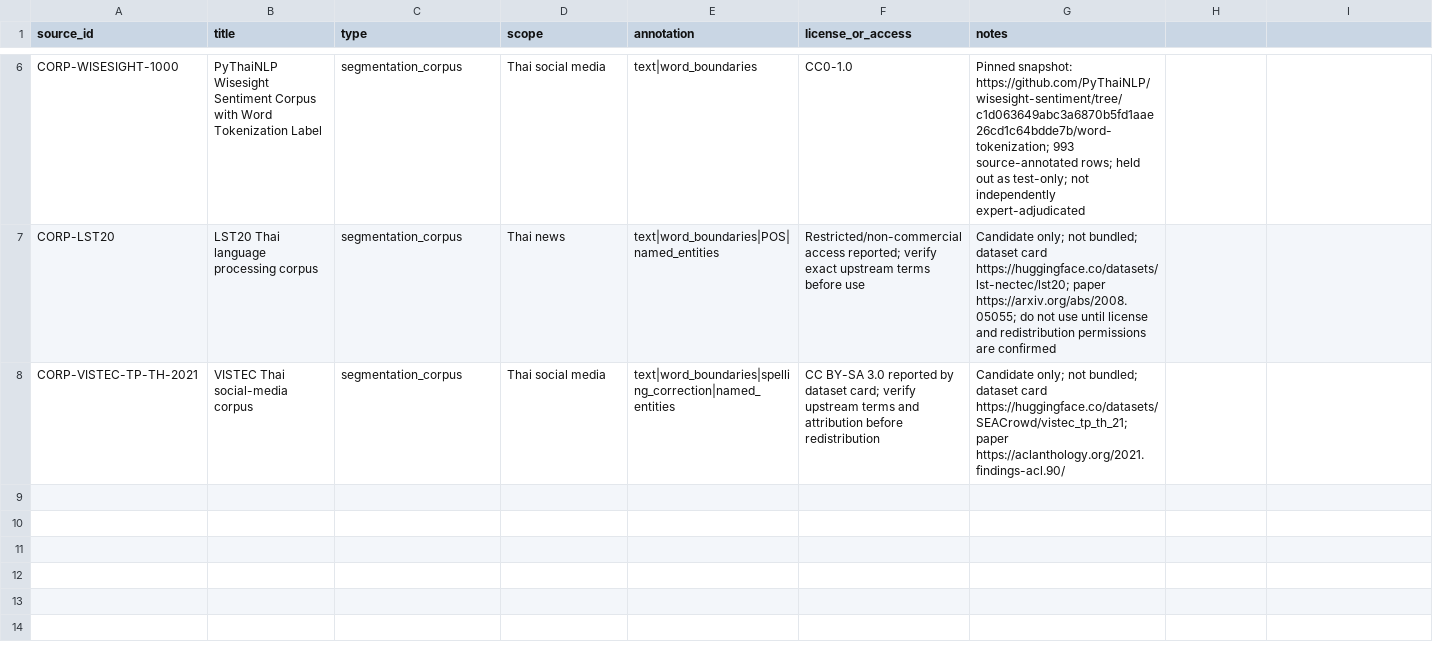
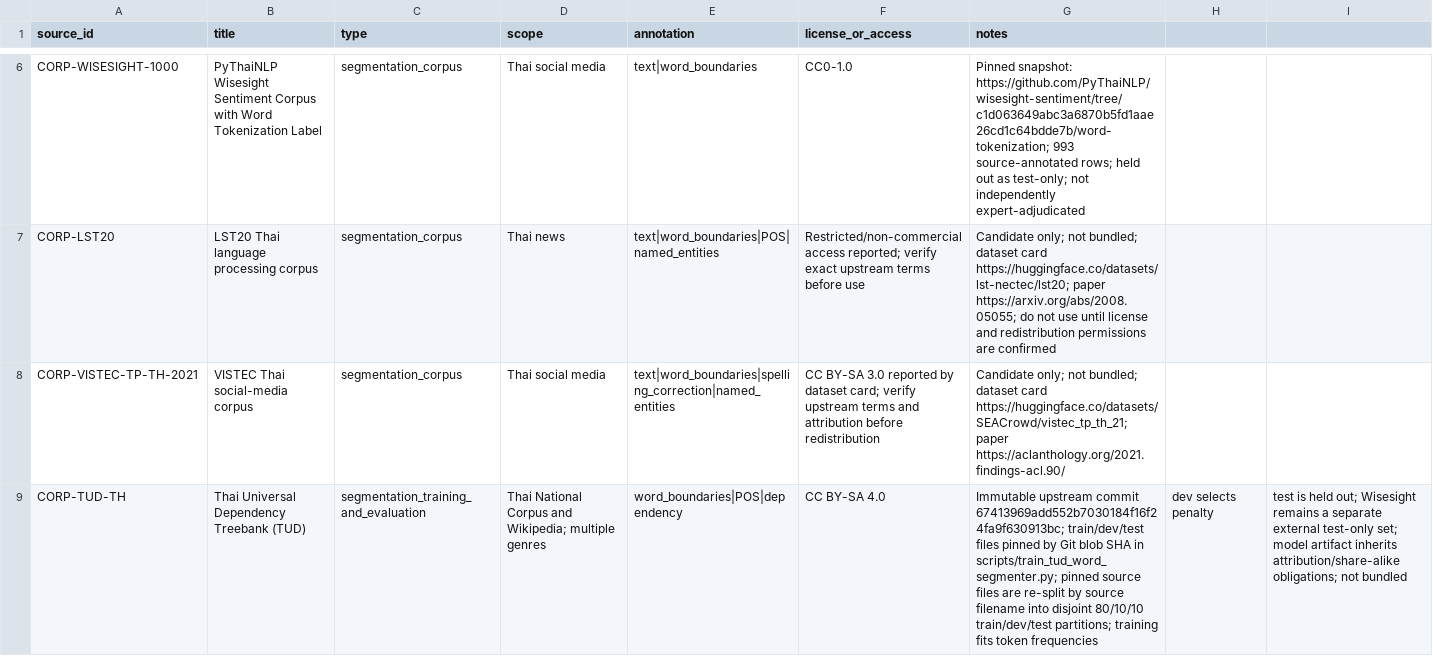
Before and after one commit to ClippyFirst/Thai-Ukrainian-Phonetic-System, a CSV file: data/corpus_sources.csv, drawn as a sheet; only a part is shown, gaps mark what is left out; the diff names each change by its address in the sheet, - before the commit and + after, or states it on an @@ line.

Commit message:
Port verified continuation changes onto current PR branch

```diff
--- a/data/corpus_sources.csv
+++ b/data/corpus_sources.csv
+row 9: CORP-TUD-TH | Thai Universal Dependency Treebank (TUD) | segmentation_training_and_evaluation | Thai National Corpus and Wikipedia; multiple genres | word_boundaries|POS|dependency | CC BY-SA 4.0 | Immutable upstream commit 67413969add552b7030184f16f24fa9f630913bc; train/dev/test files pinned by Git blob SHA in scripts/train_tud_word_segmenter.py; pinned source files are re-split by source filename into disjoint 80/10/10 train/dev/test partitions; training fits token frequencies | dev selects penalty | test is held out; Wisesight remains a separate external test-only set; model artifact inherits attribution/share-alike obligations; not bundled
```
